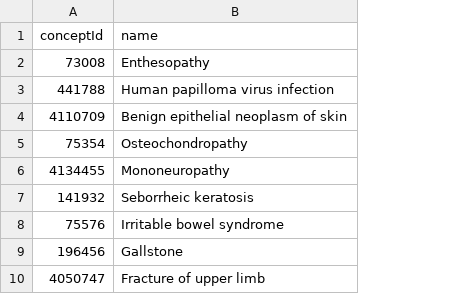
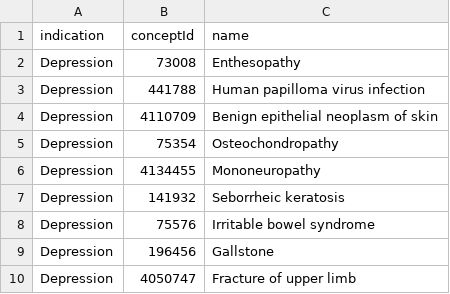
Before and after one commit to OHDSI/Legend, a CSV file: inst/settings/NegativeControls.csv, drawn as a sheet; only a part is shown; the diff names each change by its address in the sheet, - before the commit and + after, or states it on an @@ line.

Commit message:
Added computation of incidence rates and covariate balance. Interaction models are no longer fitted for positive controls to reduce compute time.

```diff
--- a/inst/settings/NegativeControls.csv
+++ b/inst/settings/NegativeControls.csv
+column A (indication), rows 2-10: all Depression
```
Also changed, not shown: inst/settings/OutcomesOfInterest.csv, 12 other files.
